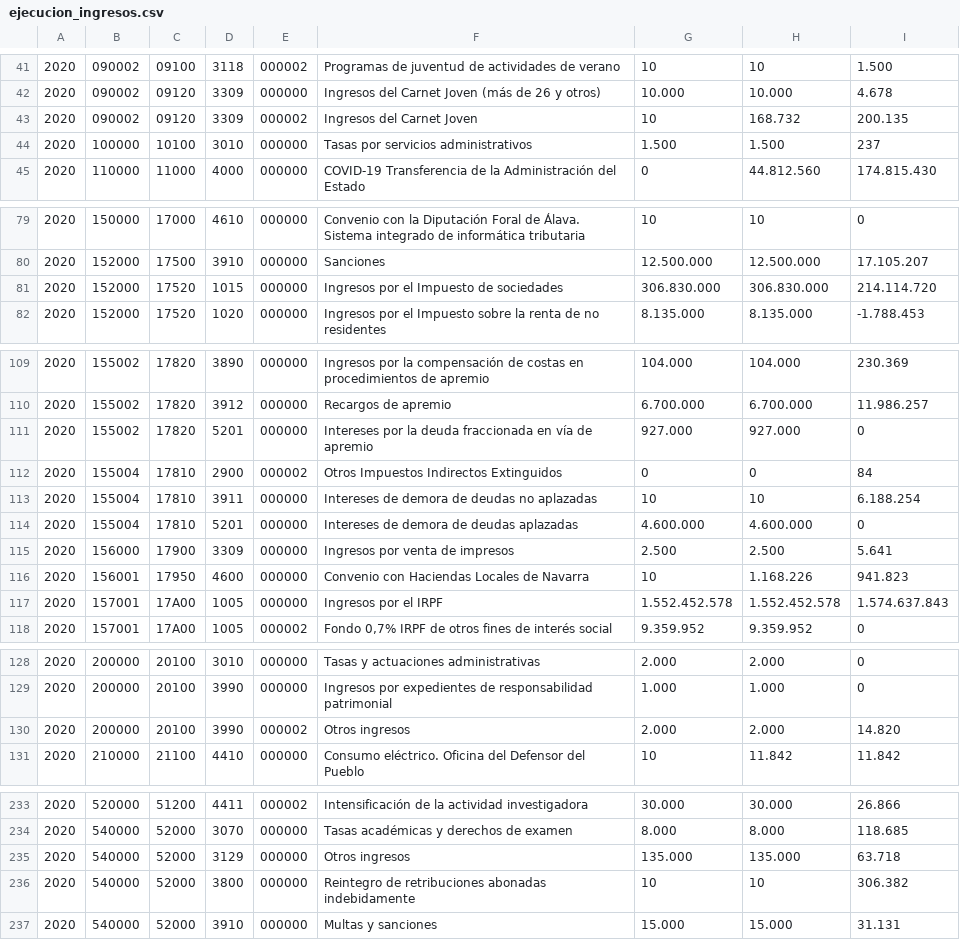
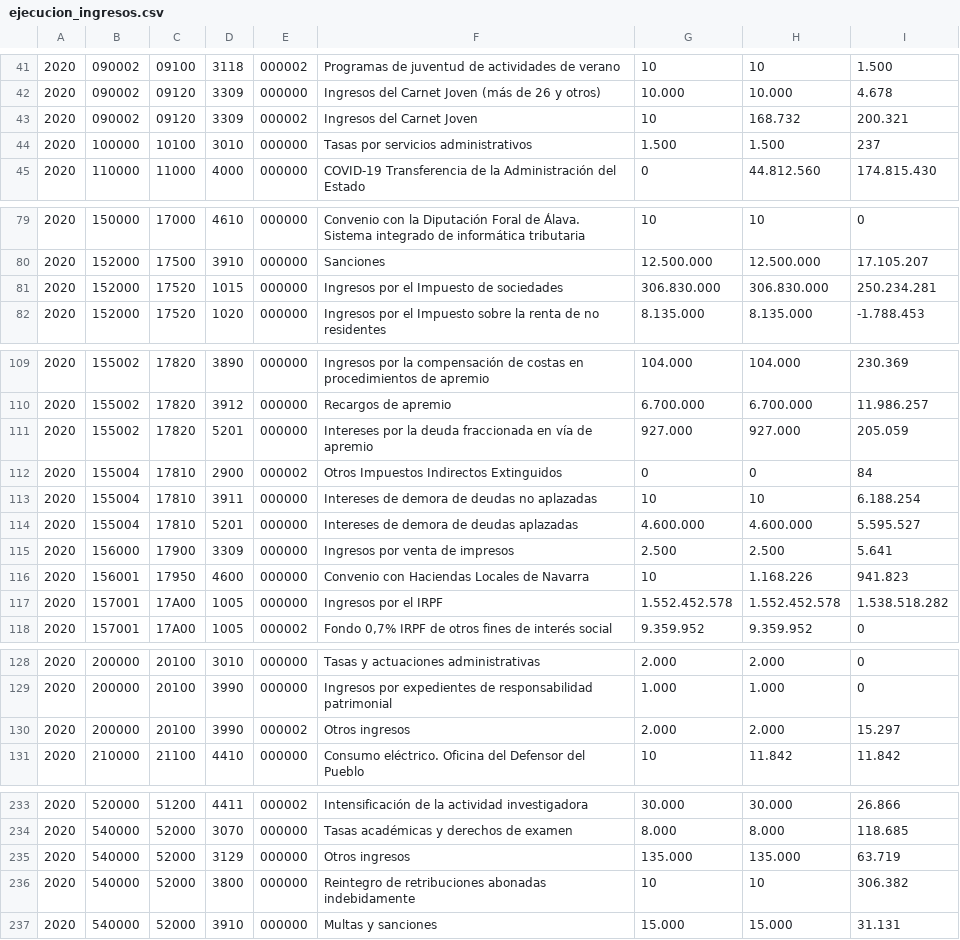
Before and after one commit to civio/presupuesto-navarra, a CSV file: data/es/comunidad/2020/ejecucion_ingresos.csv, drawn as a sheet; only a part is shown, gaps mark what is left out; the diff covers the shown part only.

Commit message:
Final execution data for 2020 civio/presupuesto-management#1100

```diff
--- a/data/es/comunidad/2020/ejecucion_ingresos.csv
+++ b/data/es/comunidad/2020/ejecucion_ingresos.csv
@@ -42,3 +42,3 @@
 2020,090002,09120,3309,000000,Ingresos del Carnet Joven (más de 26 y otros),10.000,10.000,4.678
-2020,090002,09120,3309,000002,Ingresos del Carnet Joven,10,168.732,200.135
+2020,090002,09120,3309,000002,Ingresos del Carnet Joven,10,168.732,200.321
 2020,100000,10100,3010,000000,Tasas por servicios administrativos,1.500,1.500,237
@@ -80,3 +80,3 @@
 2020,152000,17500,3910,000000,Sanciones,12.500.000,12.500.000,17.105.207
-2020,152000,17520,1015,000000,Ingresos por el Impuesto de sociedades,306.830.000,306.830.000,214.114.720
+2020,152000,17520,1015,000000,Ingresos por el Impuesto de sociedades,306.830.000,306.830.000,250.234.281
 2020,152000,17520,1020,000000,Ingresos por el Impuesto sobre la renta de no residentes,8.135.000,8.135.000,-1.788.453
@@ -110,9 +110,9 @@
 2020,155002,17820,3912,000000,Recargos de apremio,6.700.000,6.700.000,11.986.257
-2020,155002,17820,5201,000000,Intereses por la deuda fraccionada en vía de apremio,927.000,927.000,0
+2020,155002,17820,5201,000000,Intereses por la deuda fraccionada en vía de apremio,927.000,927.000,205.059
 2020,155004,17810,2900,000002,Otros Impuestos Indirectos Extinguidos,0,0,84
 2020,155004,17810,3911,000000,Intereses de demora de deudas no aplazadas,10,10,6.188.254
-2020,155004,17810,5201,000000,Intereses de demora de deudas aplazadas,4.600.000,4.600.000,0
+2020,155004,17810,5201,000000,Intereses de demora de deudas aplazadas,4.600.000,4.600.000,5.595.527
 2020,156000,17900,3309,000000,Ingresos por venta de impresos,2.500,2.500,5.641
 2020,156001,17950,4600,000000,Convenio con Haciendas Locales de Navarra,10,1.168.226,941.823
-2020,157001,17A00,1005,000000,Ingresos por el IRPF,1.552.452.578,1.552.452.578,1.574.637.843
+2020,157001,17A00,1005,000000,Ingresos por el IRPF,1.552.452.578,1.552.452.578,1.538.518.282
 2020,157001,17A00,1005,000002,"Fondo 0,7% IRPF de otros fines de interés social",9.359.952,9.359.952,0
@@ -129,3 +129,3 @@
 2020,200000,20100,3990,000000,Ingresos por expedientes de responsabilidad patrimonial,1.000,1.000,0
-2020,200000,20100,3990,000002,Otros ingresos,2.000,2.000,14.820
+2020,200000,20100,3990,000002,Otros ingresos,2.000,2.000,15.297
 2020,210000,21100,4410,000000,Consumo eléctrico. Oficina del Defensor del Pueblo,10,11.842,11.842
@@ -234,3 +234,3 @@
 2020,540000,52000,3070,000000,Tasas académicas y derechos de examen,8.000,8.000,118.685
-2020,540000,52000,3129,000000,Otros ingresos,135.000,135.000,63.718
+2020,540000,52000,3129,000000,Otros ingresos,135.000,135.000,63.719
 2020,540000,52000,3800,000000,Reintegro de retribuciones abonadas indebidamente,10,10,306.382
```
Also changed, not shown: 2 edited cells elsewhere in this file, data/es/comunidad/2020/ejecucion_gastos.csv, data/es/comunidad/2020/gastos.csv, 5 other files.
